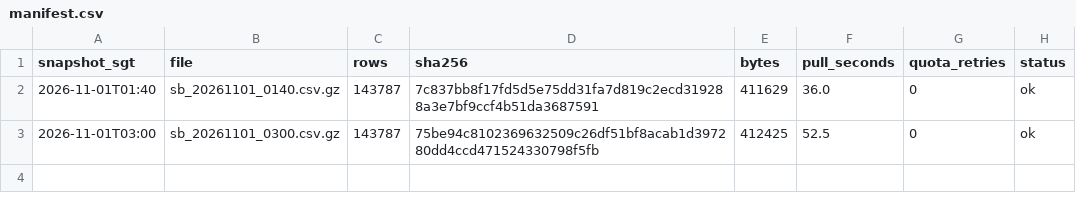
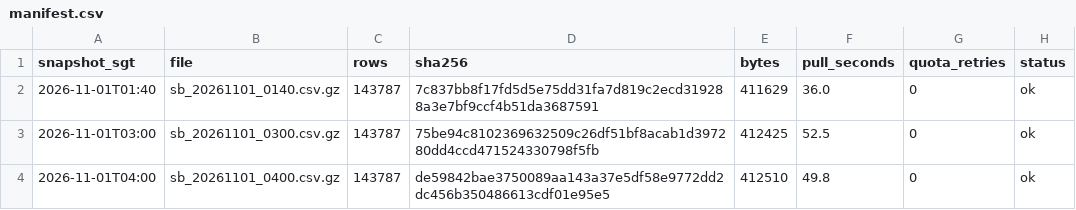
Before and after one commit to LUOaini1213/sg-bus-network-monitor, a CSV file: data/raw/speedbands/2026-11-01/manifest.csv, drawn as a sheet; the diff names each change by its address in the sheet, - before the commit and + after, or states it on an @@ line.

```diff
--- a/data/raw/speedbands/2026-11-01/manifest.csv
+++ b/data/raw/speedbands/2026-11-01/manifest.csv
+row 4: 2026-11-01T04:00 | sb_20261101_0400.csv.gz | 143787 | de59842bae3750089aa143a37e5df58e9772dd2dc456b350486613cdf01e95e5 | 412510 | 49.8 | 0 | ok
```
Also changed, not shown: data/raw/incidents/2026-11-01/manifest.csv, 2 other files.
